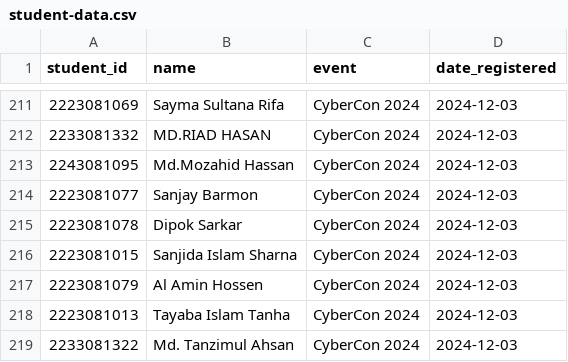
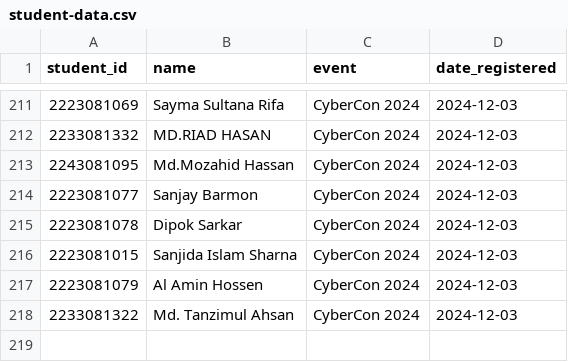
Before and after one commit to x0sa1d/CyberSecurityClub, a CSV file: CertificateGenerator/student-data.csv, drawn as a sheet; only a part is shown, gaps mark what is left out; the diff names each change by its address in the sheet, - before the commit and + after, or states it on an @@ line.

Commit message:
Update student-data.csv

```diff
--- a/CertificateGenerator/student-data.csv
+++ b/CertificateGenerator/student-data.csv
-row 218: 2223081013 | Tayaba Islam Tanha | CyberCon 2024 | 2024-12-03
```
